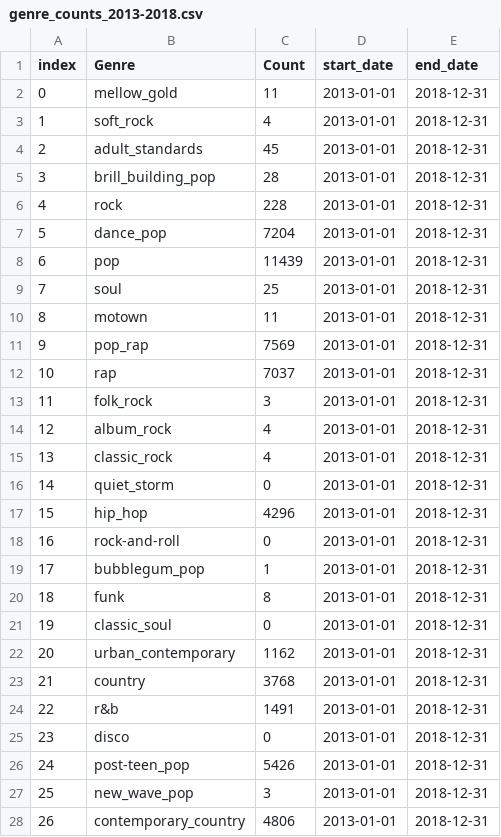
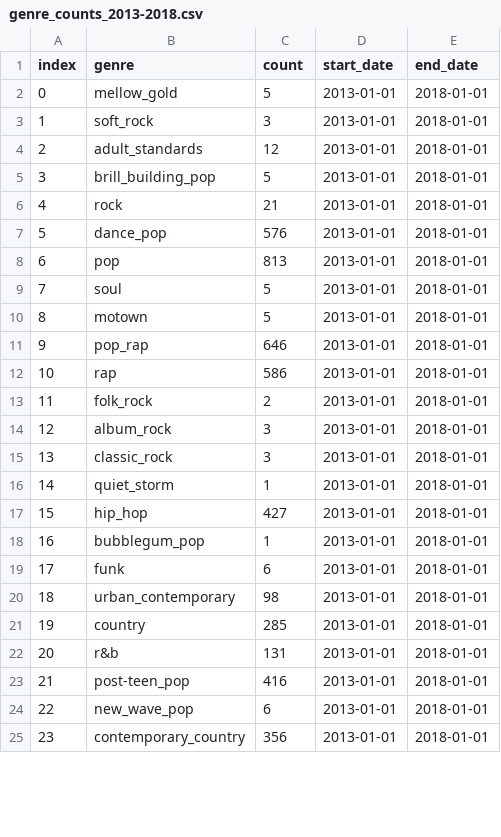
Before and after one commit to jorgegmayorgas/ONLINE_DS_THEBRIDGE_JORGE_GIMENEZ, a CSV file: EDA/Billboard Hot weekly charts/data_genre/genre_counts_2013-2018.csv, drawn as a sheet; only a part is shown; removed rows and columns are numbered as before the commit, all else as after; the diff covers the shown part only; the diff names each change by its address in the sheet, - before the commit and + after, or states it on an @@ line.

```diff
--- a/EDA/Billboard Hot weekly charts/data_genre/genre_counts_2013-2018.csv
+++ b/EDA/Billboard Hot weekly charts/data_genre/genre_counts_2013-2018.csv
-B1: Genre
+B1: genre
-C1: Count
+C1: count
-C2 (count): 11
+C2 (count): 5
-E2:E17 (end_date): 2018-12-31
+E2:E17 (end_date): 2018-01-01
-C3 (count): 4
+C3 (count): 3
-C4 (count): 45
+C4 (count): 12
-C5 (count): 28
+C5 (count): 5
-C6 (count): 228
+C6 (count): 21
-C7 (count): 7204
+C7 (count): 576
-C8 (count): 11439
+C8 (count): 813
-C9 (count): 25
+C9 (count): 5
-C10 (count): 11
+C10 (count): 5
-C11 (count): 7569
+C11 (count): 646
-C12 (count): 7037
+C12 (count): 586
-C13 (count): 3
+C13 (count): 2
-C14:C15 (count): 4
+C14:C15 (count): 3
-C16 (count): 0
+C16 (count): 1
-C17 (count): 4296
+C17 (count): 427
-row 18: 16 | rock-and-roll | 0 | 2013-01-01 | 2018-12-31
@@ column A (index) renumbered between rows 18 and 39 @@
-E18:E19 (end_date): 2018-12-31
+E18:E19 (end_date): 2018-01-01
-C19 (count): 8
+C19 (count): 6
-row 21: 19 | classic_soul | 0 | 2013-01-01 | 2018-12-31
-C20 (count): 1162
+C20 (count): 98
-E20:E22 (end_date): 2018-12-31
+E20:E22 (end_date): 2018-01-01
-C21 (count): 3768
+C21 (count): 285
-C22 (count): 1491
+C22 (count): 131
-row 25: 23 | disco | 0 | 2013-01-01 | 2018-12-31
-C23 (count): 5426
+C23 (count): 416
-E23:E25 (end_date): 2018-12-31
+E23:E25 (end_date): 2018-01-01
-C24 (count): 3
+C24 (count): 6
-C25 (count): 4806
+C25 (count): 356
```
Also changed, not shown: 3 added rows, 10 removed rows and 23 edited cells elsewhere in this file, EDA/Billboard Hot weekly charts/data_genre/genre_counts_1963-1968.csv, EDA/Billboard Hot weekly charts/data_genre/genre_counts_1988-1993.csv, 29 other files.
